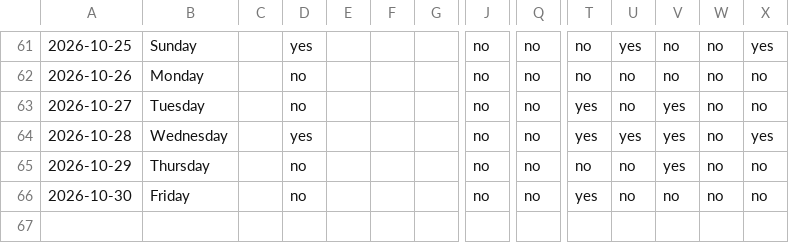
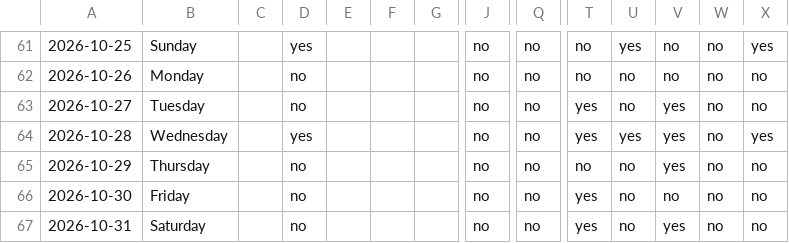
Before and after one commit to auckiefenstermacher19-cmd/Health-Tracker, a CSV file: habits.csv, drawn as a sheet; only a part is shown, gaps mark what is left out; rows hold the shown columns only; the diff names each change by its address in the sheet, - before the commit and + after, or states it on an @@ line.

Commit message:
habits: log through 2026-10-31

```diff
--- a/habits.csv
+++ b/habits.csv
+row 67: 2026-10-31 | Saturday |  | no |  |  |  | no | no | yes | no | yes | no | no
```
Also changed, not shown: 1 other file.
